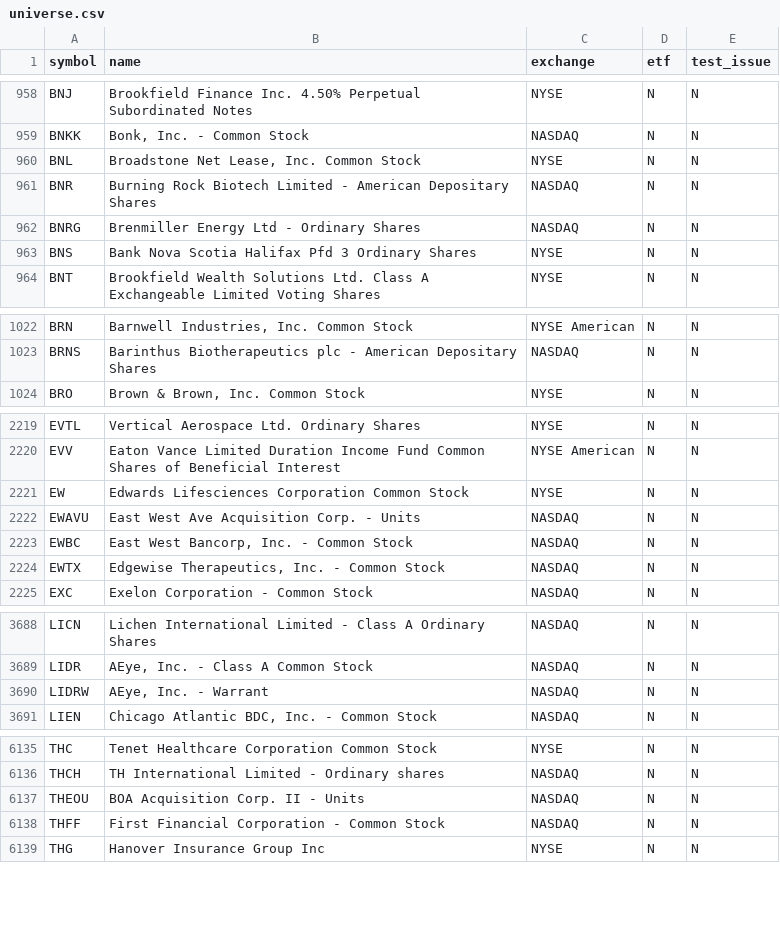
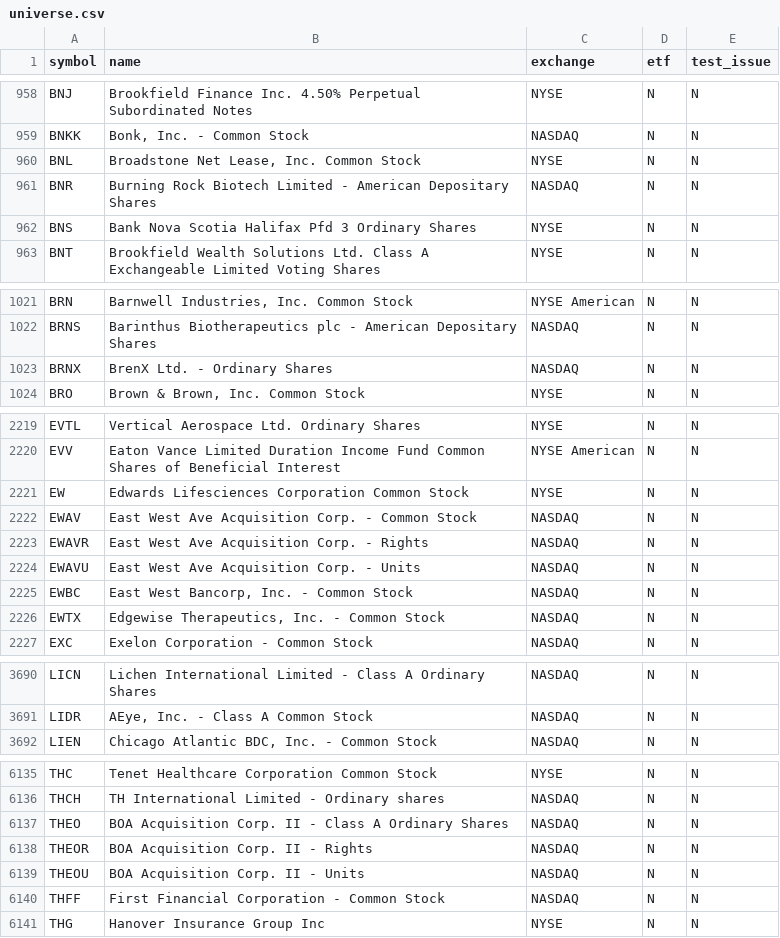
Before and after one commit to njdfan1711-cpu/Fin, a CSV file: universe.csv, drawn as a sheet; only a part is shown, gaps mark what is left out; the diff covers the shown part only.

```diff
--- a/universe.csv
+++ b/universe.csv
@@ -961,3 +961,2 @@ BNL,"Broadstone Net Lease, Inc. Common Stock",NYSE,N,N
 BNR,Burning Rock Biotech Limited - American Depositary Shares,NASDAQ,N,N
-BNRG,Brenmiller Energy Ltd - Ordinary Shares,NASDAQ,N,N
 BNS,Bank Nova Scotia Halifax Pfd 3 Ordinary Shares,NYSE,N,N
@@ -1023,2 +1022,3 @@ BRN,"Barnwell Industries, Inc. Common Stock",NYSE American,N,N
 BRNS,Barinthus Biotherapeutics plc - American Depositary Shares,NASDAQ,N,N
+BRNX,BrenX Ltd. - Ordinary Shares,NASDAQ,N,N
 BRO,"Brown & Brown, Inc. Common Stock",NYSE,N,N
@@ -2221,2 +2221,4 @@ EVV,Eaton Vance Limited Duration Income Fund Common Shares of Beneficial Interes
 EW,Edwards Lifesciences Corporation Common Stock,NYSE,N,N
+EWAV,East West Ave Acquisition Corp. - Common Stock,NASDAQ,N,N
+EWAVR,East West Ave Acquisition Corp. - Rights,NASDAQ,N,N
 EWAVU,East West Ave Acquisition Corp. - Units,NASDAQ,N,N
@@ -3689,3 +3691,2 @@ LICN,Lichen International Limited - Class A Ordinary Shares,NASDAQ,N,N
 LIDR,"AEye, Inc. - Class A Common Stock",NASDAQ,N,N
-LIDRW,"AEye, Inc. - Warrant",NASDAQ,N,N
 LIEN,"Chicago Atlantic BDC, Inc. - Common Stock",NASDAQ,N,N
@@ -6136,2 +6136,4 @@ THC,Tenet Healthcare Corporation Common Stock,NYSE,N,N
 THCH,TH International Limited - Ordinary shares,NASDAQ,N,N
+THEO,BOA Acquisition Corp. II - Class A Ordinary Shares,NASDAQ,N,N
+THEOR,BOA Acquisition Corp. II - Rights,NASDAQ,N,N
 THEOU,BOA Acquisition Corp. II - Units,NASDAQ,N,N
```
Also changed, not shown: 1 removed row elsewhere in this file, eligible.csv, 5 other files.
